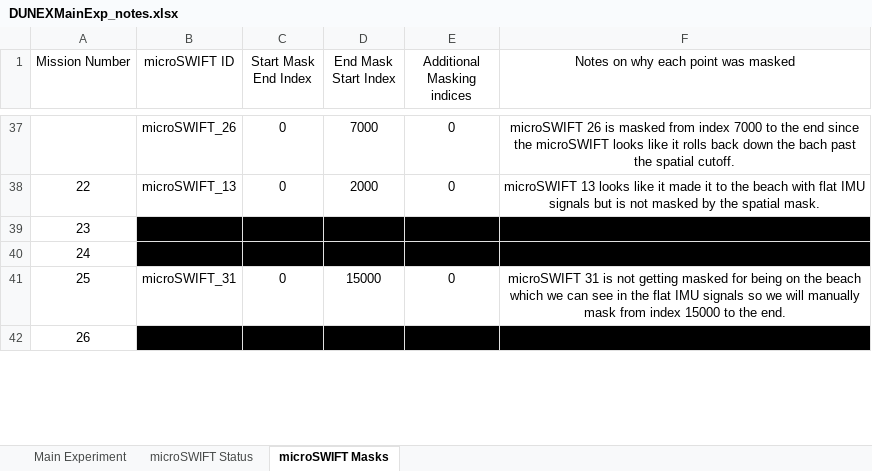
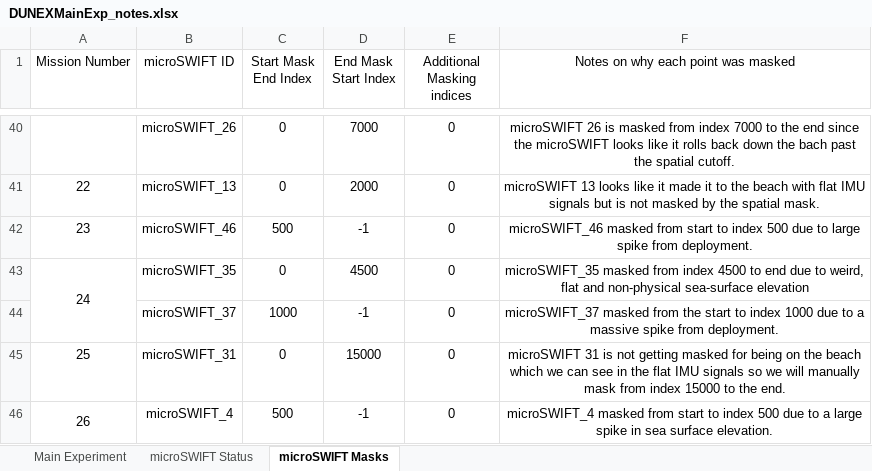
Before and after one commit to SASlabgroup/DUNEXMainExp, an Excel workbook: DUNEXMainExp_notes.xlsx, sheet microSWIFT Masks, drawn as a sheet; only a part is shown, gaps mark what is left out; values as stored, in another font and other column widths than the file's, no borders; addresses are those after the commit; the diff covers the shown part only; the diff names each change by its address in the sheet, - before the commit and + after, or states it on an @@ line.

Commit message:
builds near final dataset - needs to add cleaning notes to netCDFs

```diff
--- a/DUNEXMainExp_notes.xlsx (sheet microSWIFT Masks)
+++ b/DUNEXMainExp_notes.xlsx (sheet microSWIFT Masks)
@@ column A (Mission Number) renumbered between rows 34 and 204 @@
-B42 (microSWIFT ID): (empty)
+B42 (microSWIFT ID): microSWIFT_46
-B42:F43 fill: #000000
+B42:F43 fill: none
-C42 (Start Mask End Index): (empty)
+C42 (Start Mask End Index): 500
-D42 (End Mask Start Index): (empty)
+D42 (End Mask Start Index): -1
-E42:E43 (Additional Masking indices): (empty)
+E42:E43 (Additional Masking indices): 0
-F42: (empty)
+F42: microSWIFT_46 masked from start to index 500 due to large spike from deployment.
+A43:A44 merged
-B43 (microSWIFT ID): (empty)
+B43 (microSWIFT ID): microSWIFT_35
-C43 (Start Mask End Index): (empty)
+C43 (Start Mask End Index): 0
-D43 (End Mask Start Index): (empty)
+D43 (End Mask Start Index): 4500
-F43: (empty)
+F43: microSWIFT_35 masked from index 4500 to end due to weird, flat and non-physical sea-surface elevation
+row 44:  | microSWIFT_37 | 1000 | -1 | 0 | microSWIFT_37 masked from the start to index 1000 due to a massive spike from deployment.
+A46:A50 merged
-B46 (microSWIFT ID): (empty)
+B46 (microSWIFT ID): microSWIFT_4
-B46:F46 fill: #000000
+B46:F46 fill: none
-C46 (Start Mask End Index): (empty)
+C46 (Start Mask End Index): 500
-D46 (End Mask Start Index): (empty)
+D46 (End Mask Start Index): -1
-E46 (Additional Masking indices): (empty)
+E46 (Additional Masking indices): 0
-F46: (empty)
+F46: microSWIFT_4 masked from start to index 500 due to a large spike in sea surface elevation.
```
Also changed, not shown: 21 added rows, 23 edited cells and cell formats elsewhere in this sheet, sheet Main Experiment, 5 other files.
